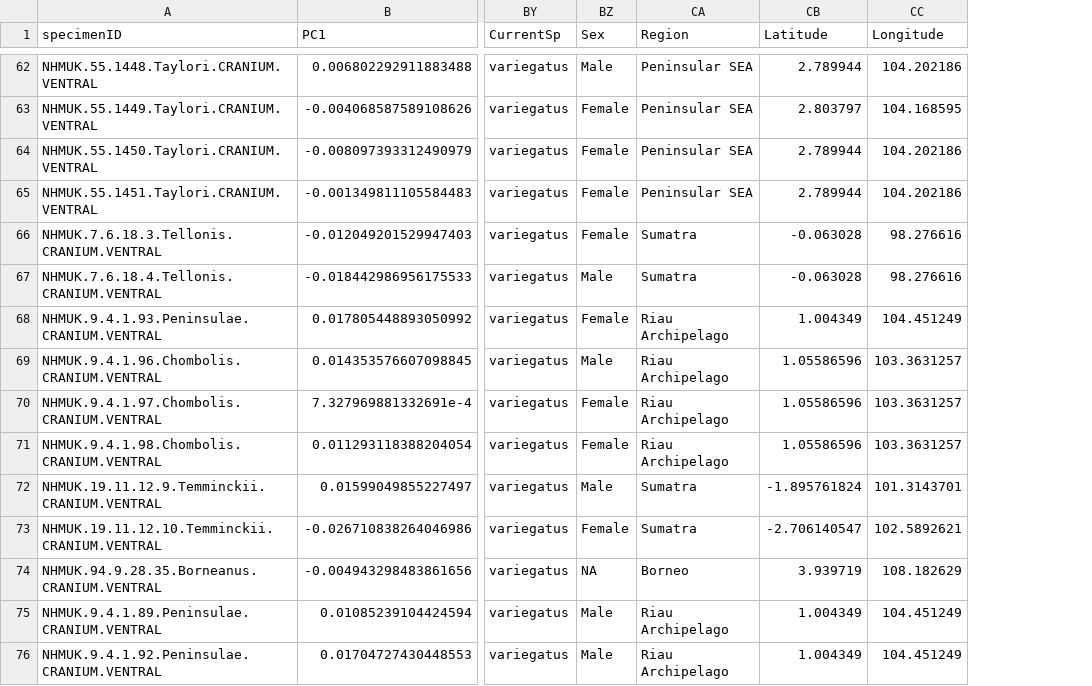
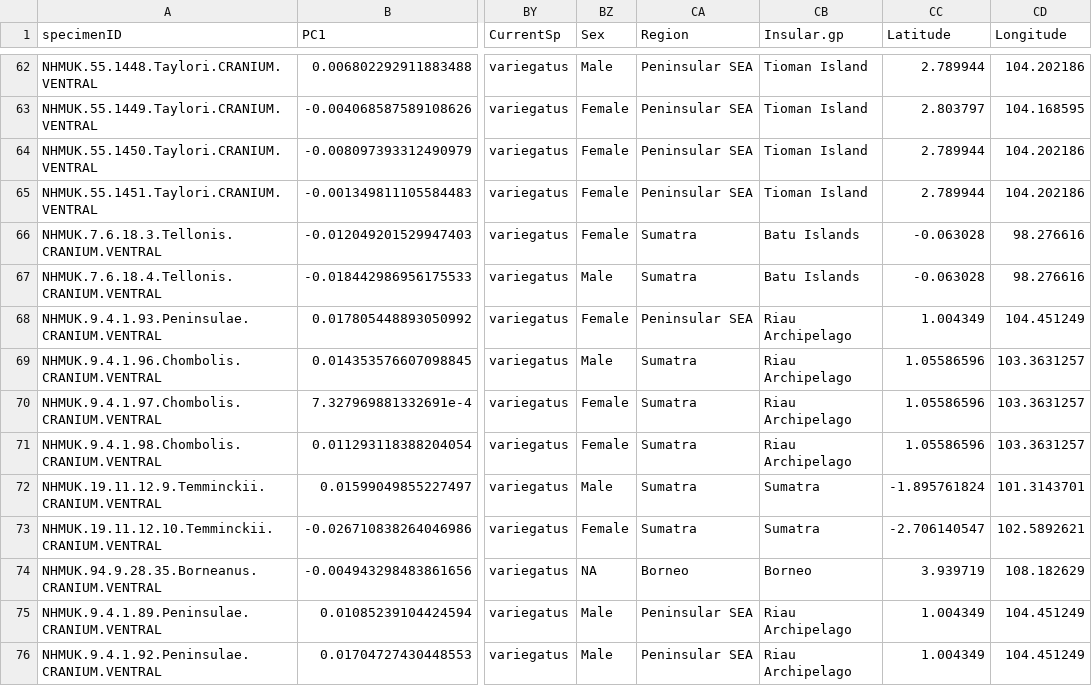
Before and after one commit to christiancjw/how-many-galeopterus, a CSV file: Rawdata/ventral_variegatus_pca_data.csv, drawn as a sheet; only a part is shown, gaps mark what is left out; the diff covers the shown part only; the diff names each change by its address in the sheet, - before the commit and + after, or states it on an @@ line.

```diff
--- a/Rawdata/ventral_variegatus_pca_data.csv
+++ b/Rawdata/ventral_variegatus_pca_data.csv
+column CB (Insular.gp), rows 62-76: Tioman Island | Tioman Island | Tioman Island | Tioman Island | Batu Islands | Batu Islands | Riau Archipelago | Riau Archipelago | Riau Archipelago | Riau Archipelago | Sumatra | Sumatra | Borneo | Riau Archipelago | Riau Archipelago
-CA68 (Region): Riau Archipelago
+CA68 (Region): Peninsular SEA
-CA69:CA71 (Region): Riau Archipelago
+CA69:CA71 (Region): Sumatra
-CA75:CA76 (Region): Riau Archipelago
+CA75:CA76 (Region): Peninsular SEA
```
Also changed, not shown: 27 edited cells elsewhere in this file, Rawdata/dermopteradata.csv, Rawdata/dorsal_dermoptera_pca_data.csv, 12 other files.
